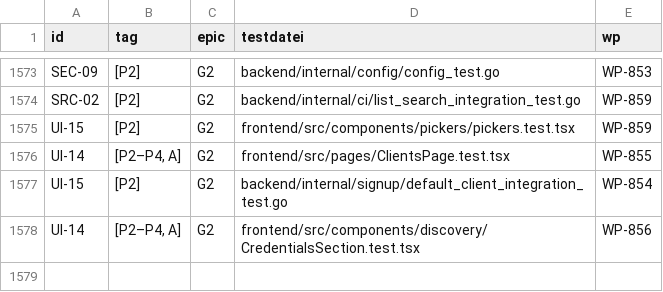
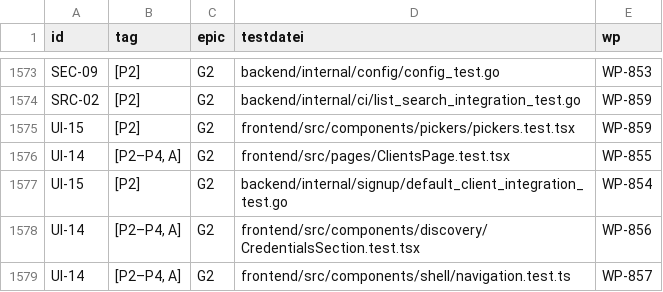
Before and after one commit to DataHub-Chiemgau/Reticora-CMDB, a CSV file: docs/traceability.csv, drawn as a sheet; only a part is shown, gaps mark what is left out; the diff names each change by its address in the sheet, - before the commit and + after, or states it on an @@ line.

```diff
--- a/docs/traceability.csv
+++ b/docs/traceability.csv
+row 1579: UI-14 | [P2–P4, A] | G2 | frontend/src/components/shell/navigation.test.ts | WP-857
```
Also changed, not shown: 15 other files.
